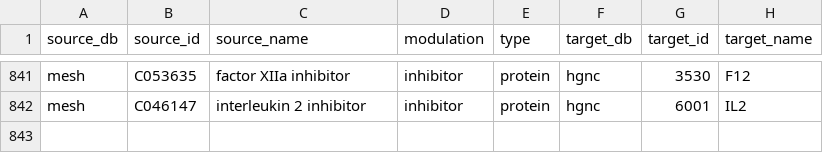
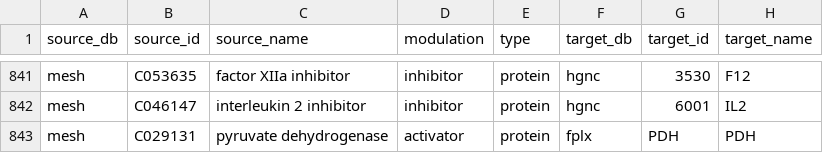
Before and after one commit to ddomingof/chemical-roles, a TSV file: resources/xrefs.tsv, drawn as a sheet; only a part is shown, gaps mark what is left out.

Commit message:
Add mesh xrefs

```diff
--- a/resources/xrefs.tsv
+++ b/resources/xrefs.tsv
@@ -842 +842,2 @@ mesh	C053635	factor XIIa inhibitor	inhibitor	protein	hgnc	3530	F12
 mesh	C046147	interleukin 2 inhibitor	inhibitor	protein	hgnc	6001	IL2
+mesh	C029131	pyruvate dehydrogenase	activator	protein	fplx	PDH	PDH
```
